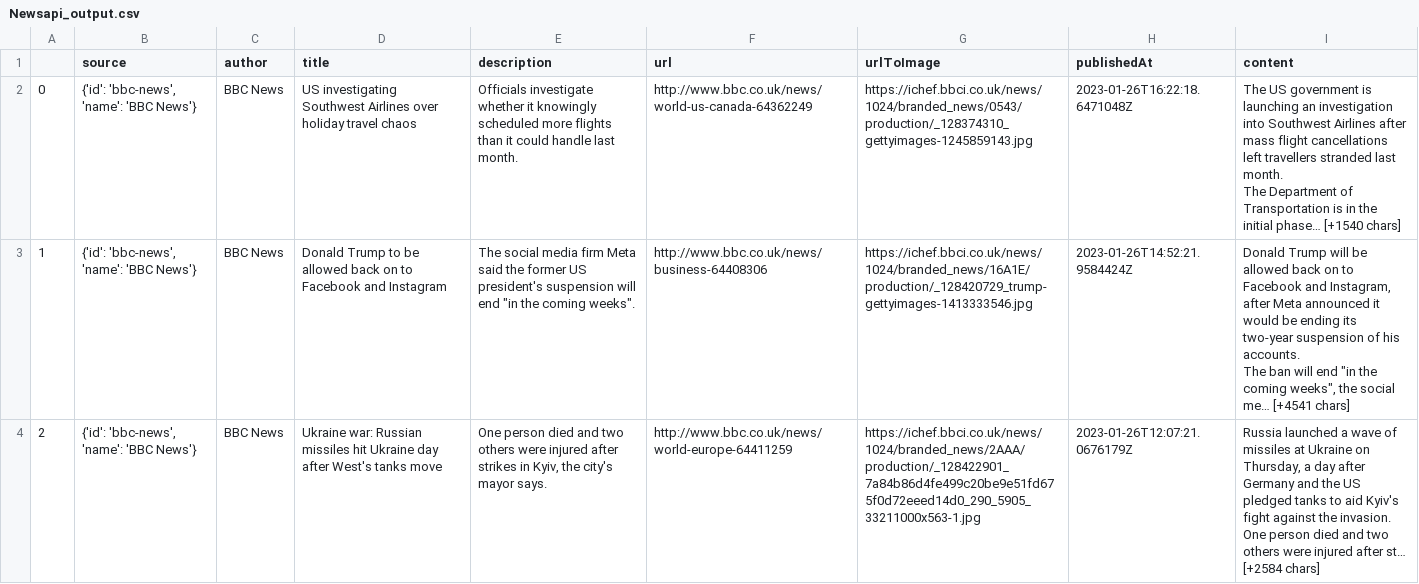
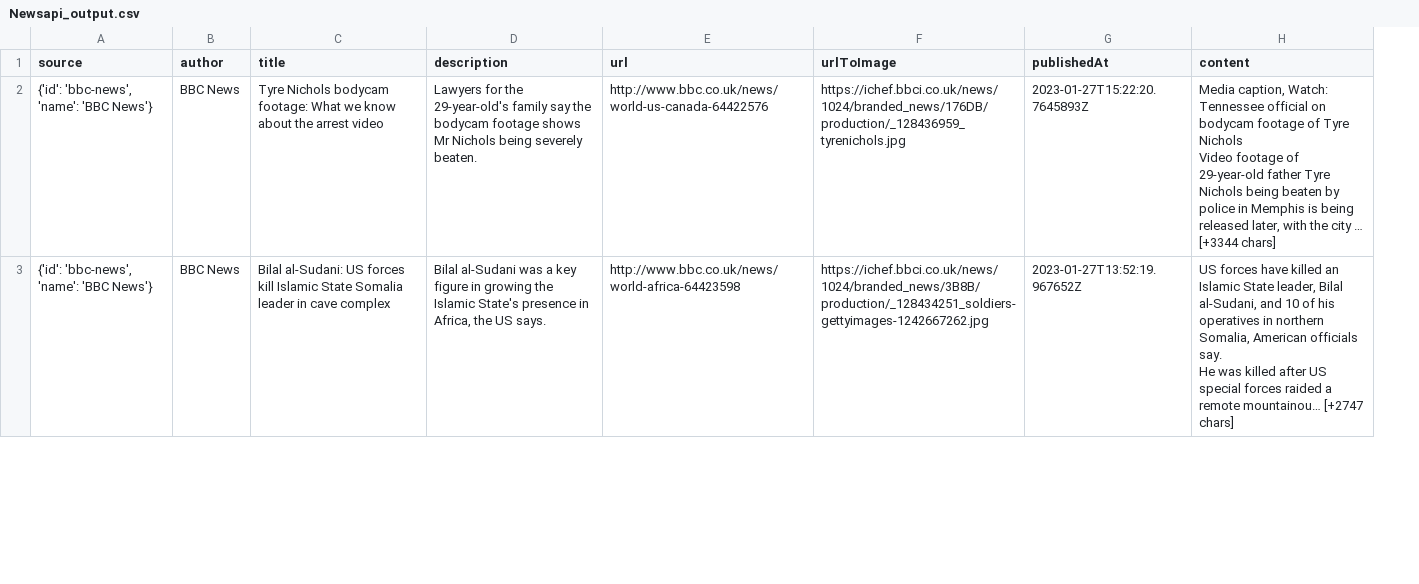
Before and after one commit to BijenShah/ScrumConnect, a CSV file: Newsapi_output.csv, drawn as a sheet; only a part is shown; removed rows and columns are numbered as before the commit, all else as after; ↵ is a line break in a cell; the diff covers the shown part only; the diff names each change by its address in the sheet, - before the commit and + after, or states it on an @@ line.

```diff
--- a/Newsapi_output.csv
+++ b/Newsapi_output.csv
-column A, row 2: 0; row 4: 2
-C2 (title): US investigating Southwest Airlines over holiday travel chaos
+C2 (title): Tyre Nichols bodycam footage: What we know about the arrest video
-D2 (description): Officials investigate whether it knowingly scheduled more flights than it could handle last month.
+D2 (description): Lawyers for the 29-year-old's family say the bodycam footage shows Mr Nichols being severely beaten.
-E2 (url): http://www.bbc.co.uk/news/world-us-canada-64362249
+E2 (url): http://www.bbc.co.uk/news/world-us-canada-64422576
-F2 (urlToImage): https://ichef.bbci.co.uk/news/1024/branded_news/0543/production/_128374310_gettyimages-1245859143.jpg
+F2 (urlToImage): https://ichef.bbci.co.uk/news/1024/branded_news/176DB/production/_128436959_tyrenichols.jpg
-G2 (publishedAt): 2023-01-26T16:22:18.6471048Z
+G2 (publishedAt): 2023-01-27T15:22:20.7645893Z
-H2 (content): The US government is launching an investigation into Southwest Airlines after mass flight cancellations left travellers stranded last month. ↵ The Department of Transportation is in the initial phase… [+1540 chars]
+H2 (content): Media caption, Watch: Tennessee official on bodycam footage of Tyre Nichols ↵ Video footage of 29-year-old father Tyre Nichols being beaten by police in Memphis is being released later, with the city … [+3344 chars]
-row 3: 1 | {'id': 'bbc-news', 'name': 'BBC News'} | BBC News | Donald Trump to be allowed back on to Facebook and Instagram | The social media firm Meta said the former US president's suspension will end "in the coming weeks". | http://www.bbc.co.uk/news/business-64408306 | https://ichef.bbci.co.uk/news/1024/branded_news/16A1E/production/_128420729_trump-gettyimages-1413333546.jpg | 2023-01-26T14:52:21.9584424Z | Donald Trump will be allowed back on to Facebook and Instagram, after Meta announced it would be ending its two-year suspension of his accounts. ↵ The ban will end "in the coming weeks", the social me… [+4541 chars]
-C3 (title): Ukraine war: Russian missiles hit Ukraine day after West's tanks move
+C3 (title): Bilal al-Sudani: US forces kill Islamic State Somalia leader in cave complex
-D3 (description): One person died and two others were injured after strikes in Kyiv, the city's mayor says.
+D3 (description): Bilal al-Sudani was a key figure in growing the Islamic State's presence in Africa, the US says.
-E3 (url): http://www.bbc.co.uk/news/world-europe-64411259
+E3 (url): http://www.bbc.co.uk/news/world-africa-64423598
-F3 (urlToImage): https://ichef.bbci.co.uk/news/1024/branded_news/2AAA/production/_128422901_7a84b86d4fe499c20be9e51fd675f0d72eeed14d0_290_5905_33211000x563-1.jpg
+F3 (urlToImage): https://ichef.bbci.co.uk/news/1024/branded_news/3B8B/production/_128434251_soldiers-gettyimages-1242667262.jpg
-G3 (publishedAt): 2023-01-26T12:07:21.0676179Z
+G3 (publishedAt): 2023-01-27T13:52:19.967652Z
-H3 (content): Russia launched a wave of missiles at Ukraine on Thursday, a day after Germany and the US pledged tanks to aid Kyiv's fight against the invasion. ↵ One person died and two others were injured after st… [+2584 chars]
+H3 (content): US forces have killed an Islamic State leader, Bilal al-Sudani, and 10 of his operatives in northern Somalia, American officials say. ↵ He was killed after US special forces raided a remote mountainou… [+2747 chars]
```
Also changed, not shown: 2 added rows, 1 removed row and 36 edited cells elsewhere in this file, 1 other file.
